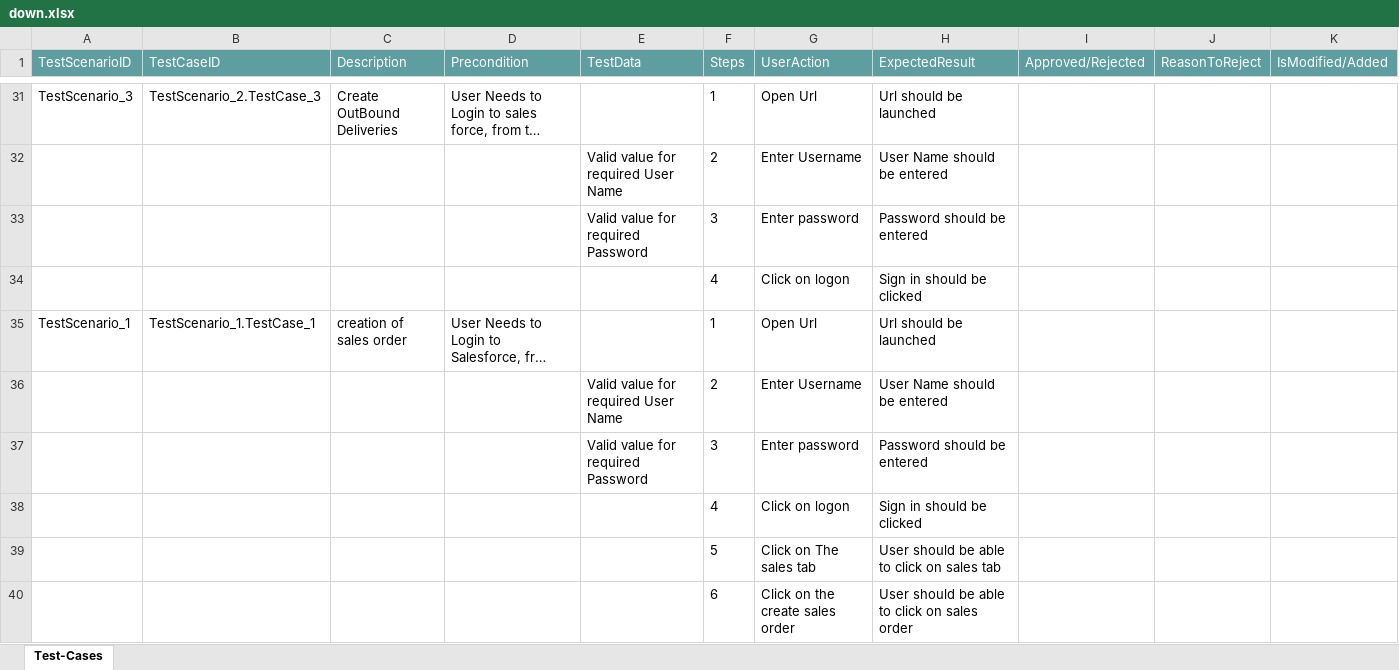
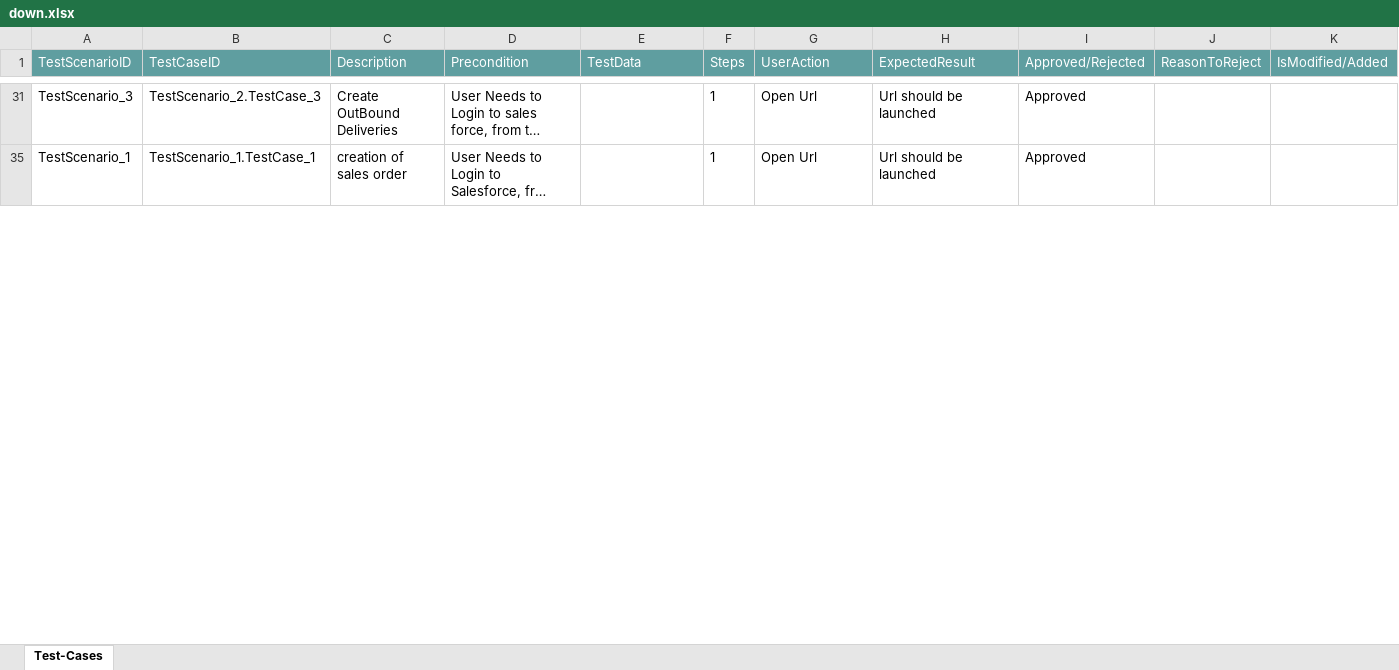
Before and after one commit to ShaikMohamedIrfan/Event, an Excel workbook: down.xlsx, sheet Test-Cases, drawn as a sheet; only a part is shown, gaps mark what is left out; long unchanged cells end in …; values as stored, in another font and other column widths than the file's, no borders; table styles not drawn; the diff covers the shown part only; the diff names each change by its address in the sheet, - before the commit and + after, or states it on an @@ line.

Commit message:
Add files via upload

```diff
--- a/down.xlsx (sheet Test-Cases)
+++ b/down.xlsx (sheet Test-Cases)
-I31 (Approved/Rejected): (empty)
+I31 (Approved/Rejected): Approved
@@ row 32 hidden:  |  |  |  | Valid value for required User Name | 2 | Enter Username | User Name should be entered @@
@@ row 33 hidden:  |  |  |  | Valid value for required Password | 3 | Enter password | Password should be entered @@
@@ row 34 hidden:  |  |  |  |  | 4 | Click on logon | Sign in should be clicked @@
-I35 (Approved/Rejected): (empty)
+I35 (Approved/Rejected): Approved
@@ row 36 hidden:  |  |  |  | Valid value for required User Name | 2 | Enter Username | User Name should be entered @@
@@ row 37 hidden:  |  |  |  | Valid value for required Password | 3 | Enter password | Password should be entered @@
@@ row 38 hidden:  |  |  |  |  | 4 | Click on logon | Sign in should be clicked @@
@@ row 39 hidden:  |  |  |  |  | 5 | Click on The sales tab | User should be able to click on sales tab @@
@@ row 40 hidden:  |  |  |  |  | 6 | Click on the create sales order | User should be able to click on sales order @@
```
Also changed, not shown: 52 hidden or unhidden rows and 4 edited cells elsewhere in this sheet.
